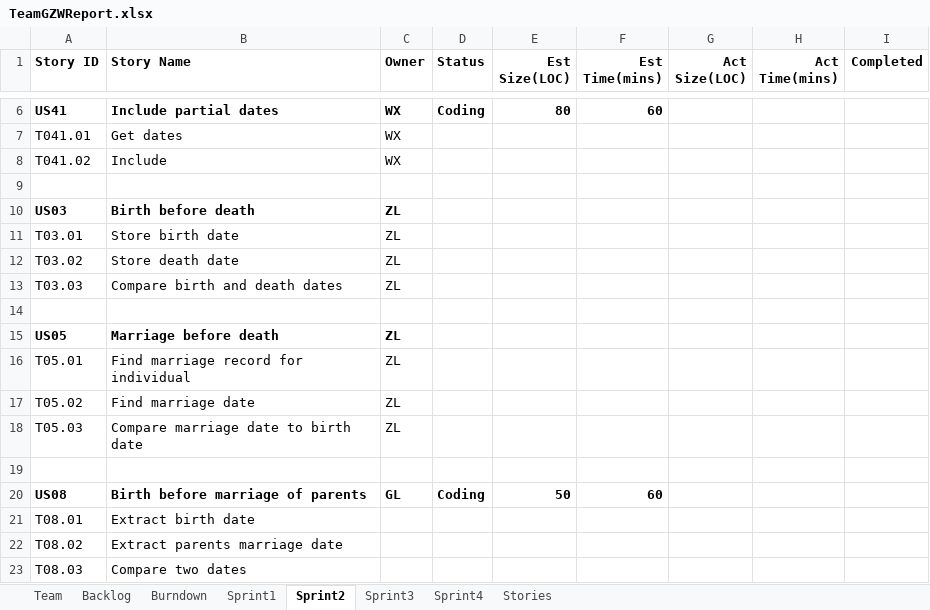
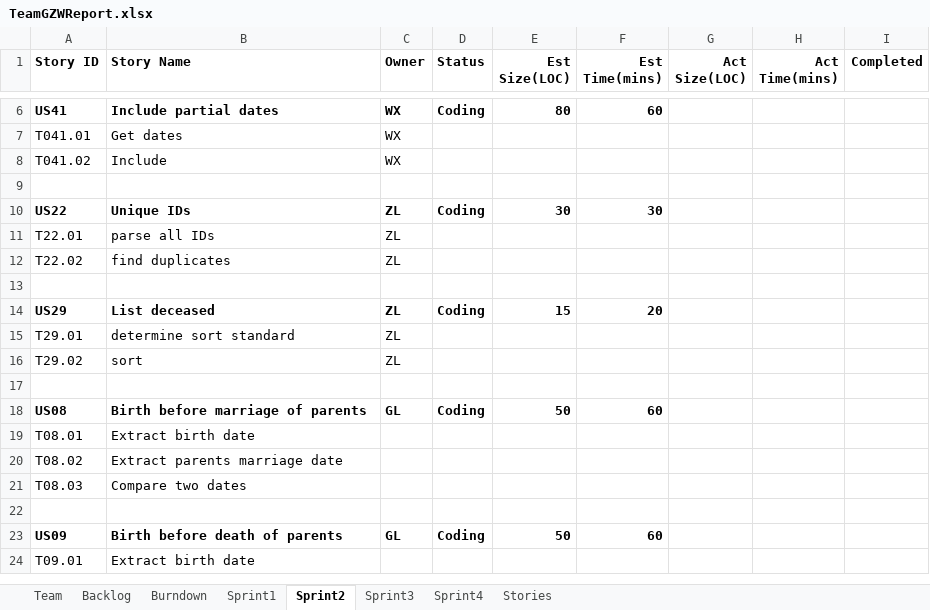
Before and after one commit to Gaojie-Li/SSW555Project, an Excel workbook: TeamGZWReport.xlsx, sheet Sprint2, drawn as a sheet; only a part is shown, gaps mark what is left out; the shorter side is filled out with more unchanged rows; values as stored, in another font and other column widths than the file's, no borders; removed rows and columns are numbered as before the commit, all else as after; the diff names each change by its address in the sheet, - before the commit and + after, or states it on an @@ line.

Commit message:
Add ZL plans for sprint2

```diff
--- a/TeamGZWReport.xlsx (sheet Sprint2)
+++ b/TeamGZWReport.xlsx (sheet Sprint2)
-row 10: US03 | Birth before death | ZL
-row 11: T03.01 | Store birth date | ZL
-row 12: T03.02 | Store death date | ZL
-row 13: T03.03 | Compare birth and death dates | ZL
+row 10: US22 | Unique IDs | ZL | Coding | 30 | 30
+row 11: T22.01 | parse all IDs | ZL
+row 12: T22.02 | find duplicates | ZL
-row 15: US05 | Marriage before death | ZL
-row 16: T05.01 | Find marriage record for individual | ZL
+row 14: US29 | List deceased | ZL | Coding | 15 | 20
-A15 (Story ID): T05.02
+A15 (Story ID): T29.01
-B15 (Story Name): Find marriage date
+B15 (Story Name): determine sort standard
-row 18: T05.03 | Compare marriage date to birth date | ZL
+row 16: T29.02 | sort | ZL
```
Also changed, not shown: charts or pictures.
